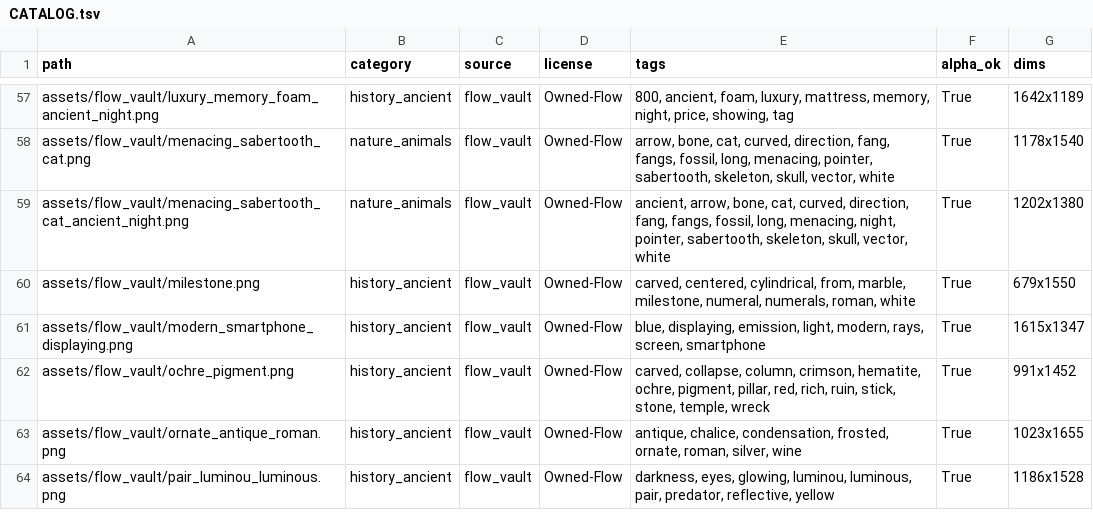
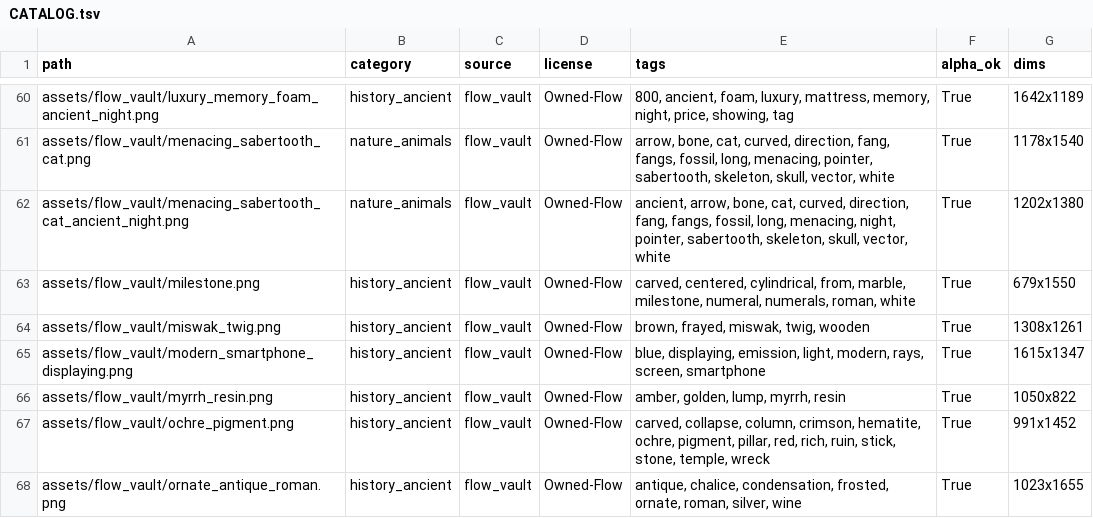
Before and after one commit to Ahmeds-Library/stickman-animation-engine, a TSV file: skills/stickman-stickers/CATALOG.tsv, drawn as a sheet; only a part is shown, gaps mark what is left out; the shorter side is filled out with more unchanged rows; the diff covers the shown part only.

Commit message:
feat: add hybrid stickman animation skill, voice-doc-sound module, and core pipeline scripts

```diff
--- a/skills/stickman-stickers/CATALOG.tsv
+++ b/skills/stickman-stickers/CATALOG.tsv
@@ -60,3 +63,5 @@ assets/flow_vault/menacing_sabertooth_cat_ancient_night.png	nature_animals	flow_
 assets/flow_vault/milestone.png	history_ancient	flow_vault	Owned-Flow	carved, centered, cylindrical, from, marble, milestone, numeral, numerals, roman, white	True	679x1550
+assets/flow_vault/miswak_twig.png	history_ancient	flow_vault	Owned-Flow	brown, frayed, miswak, twig, wooden	True	1308x1261
 assets/flow_vault/modern_smartphone_displaying.png	history_ancient	flow_vault	Owned-Flow	blue, displaying, emission, light, modern, rays, screen, smartphone	True	1615x1347
+assets/flow_vault/myrrh_resin.png	history_ancient	flow_vault	Owned-Flow	amber, golden, lump, myrrh, resin	True	1050x822
 assets/flow_vault/ochre_pigment.png	history_ancient	flow_vault	Owned-Flow	carved, collapse, column, crimson, hematite, ochre, pigment, pillar, red, rich, ruin, stick, stone, temple, wreck	True	991x1452
```
Also changed, not shown: 7 added rows elsewhere in this file, 31 other files.
